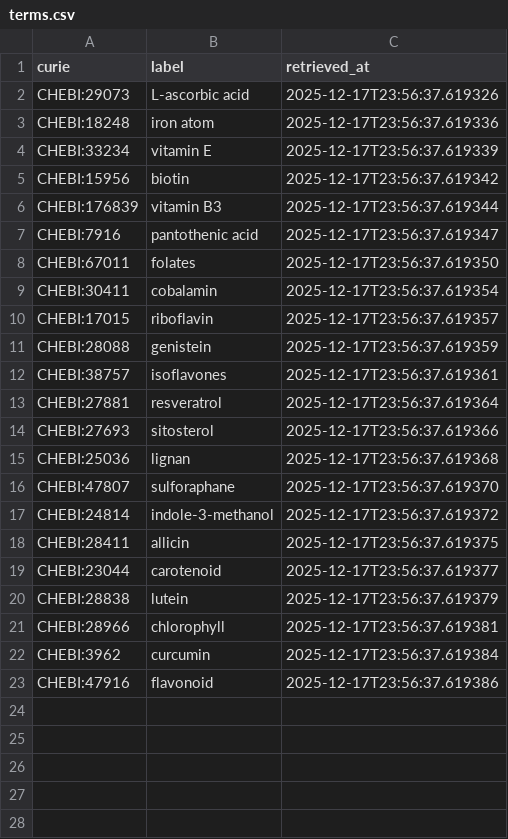
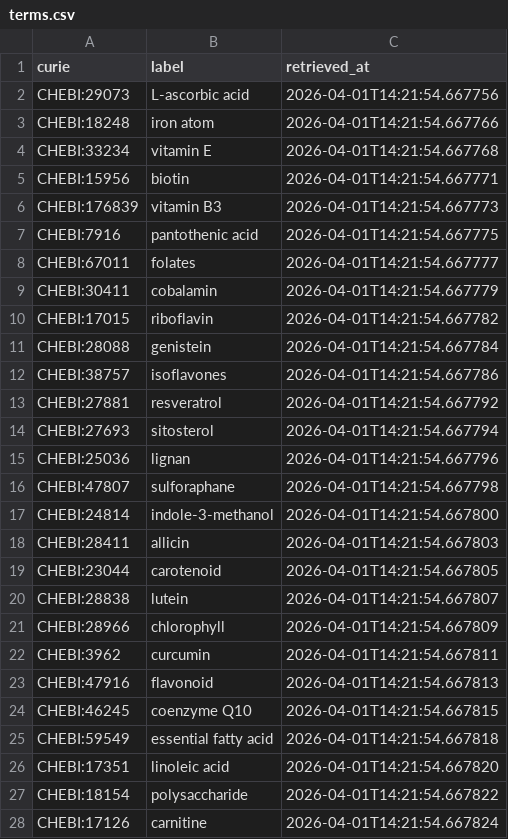
Before and after one commit to monarch-initiative/mic-ingest, a CSV file: cache/chebi/terms.csv, drawn as a sheet; only a part is shown; the diff covers the shown part only.

```diff
--- a/cache/chebi/terms.csv
+++ b/cache/chebi/terms.csv
@@ -1,23 +1,28 @@
 curie,label,retrieved_at
-CHEBI:29073,L-ascorbic acid,2025-12-17T23:56:37.619326
-CHEBI:18248,iron atom,2025-12-17T23:56:37.619336
-CHEBI:33234,vitamin E,2025-12-17T23:56:37.619339
-CHEBI:15956,biotin,2025-12-17T23:56:37.619342
-CHEBI:176839,vitamin B3,2025-12-17T23:56:37.619344
-CHEBI:7916,pantothenic acid,2025-12-17T23:56:37.619347
-CHEBI:67011,folates,2025-12-17T23:56:37.619350
-CHEBI:30411,cobalamin,2025-12-17T23:56:37.619354
-CHEBI:17015,riboflavin,2025-12-17T23:56:37.619357
-CHEBI:28088,genistein,2025-12-17T23:56:37.619359
-CHEBI:38757,isoflavones,2025-12-17T23:56:37.619361
-CHEBI:27881,resveratrol,2025-12-17T23:56:37.619364
-CHEBI:27693,sitosterol,2025-12-17T23:56:37.619366
-CHEBI:25036,lignan,2025-12-17T23:56:37.619368
-CHEBI:47807,sulforaphane,2025-12-17T23:56:37.619370
-CHEBI:24814,indole-3-methanol,2025-12-17T23:56:37.619372
-CHEBI:28411,allicin,2025-12-17T23:56:37.619375
-CHEBI:23044,carotenoid,2025-12-17T23:56:37.619377
-CHEBI:28838,lutein,2025-12-17T23:56:37.619379
-CHEBI:28966,chlorophyll,2025-12-17T23:56:37.619381
-CHEBI:3962,curcumin,2025-12-17T23:56:37.619384
-CHEBI:47916,flavonoid,2025-12-17T23:56:37.619386
+CHEBI:29073,L-ascorbic acid,2026-04-01T14:21:54.667756
+CHEBI:18248,iron atom,2026-04-01T14:21:54.667766
+CHEBI:33234,vitamin E,2026-04-01T14:21:54.667768
+CHEBI:15956,biotin,2026-04-01T14:21:54.667771
+CHEBI:176839,vitamin B3,2026-04-01T14:21:54.667773
+CHEBI:7916,pantothenic acid,2026-04-01T14:21:54.667775
+CHEBI:67011,folates,2026-04-01T14:21:54.667777
+CHEBI:30411,cobalamin,2026-04-01T14:21:54.667779
+CHEBI:17015,riboflavin,2026-04-01T14:21:54.667782
+CHEBI:28088,genistein,2026-04-01T14:21:54.667784
+CHEBI:38757,isoflavones,2026-04-01T14:21:54.667786
+CHEBI:27881,resveratrol,2026-04-01T14:21:54.667792
+CHEBI:27693,sitosterol,2026-04-01T14:21:54.667794
+CHEBI:25036,lignan,2026-04-01T14:21:54.667796
+CHEBI:47807,sulforaphane,2026-04-01T14:21:54.667798
+CHEBI:24814,indole-3-methanol,2026-04-01T14:21:54.667800
+CHEBI:28411,allicin,2026-04-01T14:21:54.667803
+CHEBI:23044,carotenoid,2026-04-01T14:21:54.667805
+CHEBI:28838,lutein,2026-04-01T14:21:54.667807
+CHEBI:28966,chlorophyll,2026-04-01T14:21:54.667809
+CHEBI:3962,curcumin,2026-04-01T14:21:54.667811
+CHEBI:47916,flavonoid,2026-04-01T14:21:54.667813
+CHEBI:46245,coenzyme Q10,2026-04-01T14:21:54.667815
+CHEBI:59549,essential fatty acid,2026-04-01T14:21:54.667818
+CHEBI:17351,linoleic acid,2026-04-01T14:21:54.667820
+CHEBI:18154,polysaccharide,2026-04-01T14:21:54.667822
+CHEBI:17126,carnitine,2026-04-01T14:21:54.667824
```
Also changed, not shown: 21 added rows elsewhere in this file, cache/enums/diseaseterm_cb9fbc86f8a3.csv, cache/foodon/terms.csv, 36 other files.
